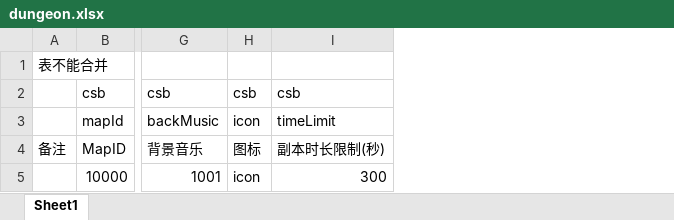
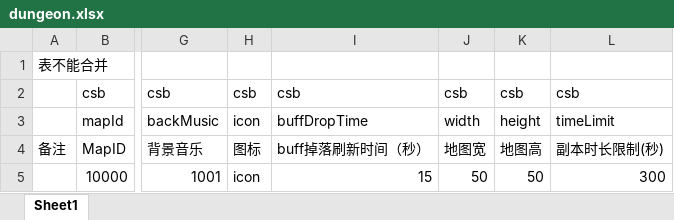
Before and after one commit to azk2001/QZ, an Excel workbook: GameClient/QZ/Assets/__Arts/策划配置工具/dungeon.xlsx, sheet Sheet1, drawn as a sheet; only a part is shown, gaps mark what is left out; values as stored, in another font and other column widths than the file's, no borders; conditional formats not drawn; the diff names each change by its address in the sheet, - before the commit and + after, or states it on an @@ line.

```diff
--- a/GameClient/QZ/Assets/__Arts/策划配置工具/dungeon.xlsx (sheet Sheet1)
+++ b/GameClient/QZ/Assets/__Arts/策划配置工具/dungeon.xlsx (sheet Sheet1)
+column I, rows 2-5: csb | buffDropTime | buff掉落刷新时间（秒） | 15
+column J, rows 2-5: csb | width | 地图宽 | 50
+column K, rows 2-5: csb | height | 地图高 | 50
```
Also changed, not shown: GameClient/QZ/Assets/__Arts/策划配置工具/buff.xlsx, 49 other files.
